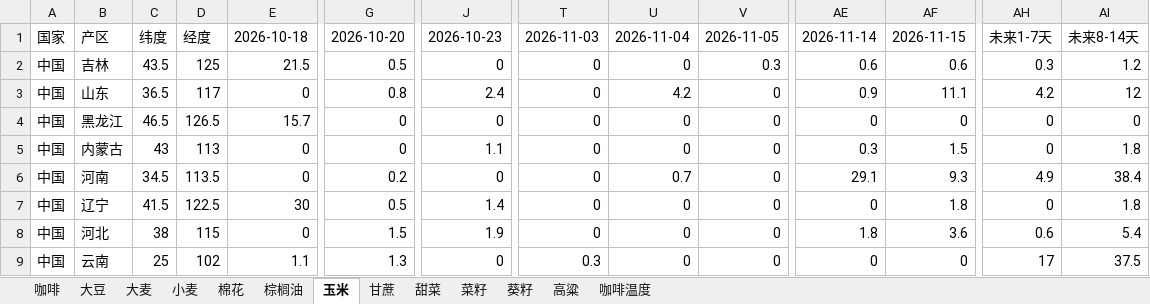
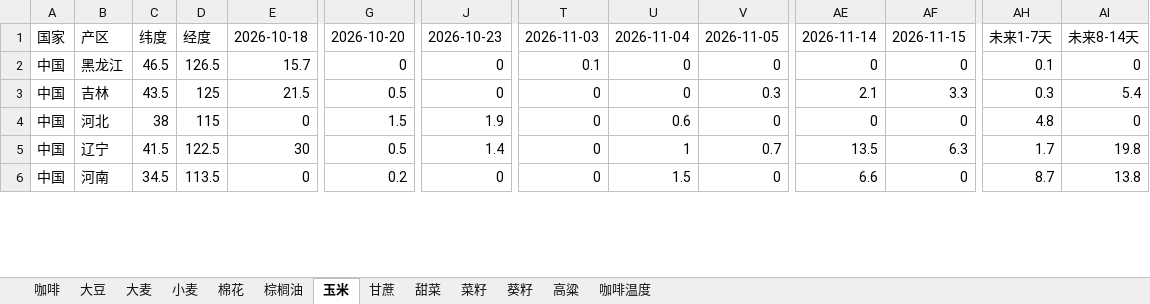
Before and after one commit to 2368846312-oss/ag-weather, an Excel workbook: 全球农产品降水数据_最新.xlsx, sheet 玉米, drawn as a sheet; only a part is shown, gaps mark what is left out; values as stored, in another font and other column widths than the file's, no cell formats; removed rows and columns are numbered as before the commit, all else as after; rows hold the shown columns only; the diff covers the shown part only; the diff names each change by its address in the sheet, - before the commit and + after, or states it on an @@ line.

```diff
--- a/全球农产品降水数据_最新.xlsx (sheet 玉米)
+++ b/全球农产品降水数据_最新.xlsx (sheet 玉米)
-row 2: 中国 | 吉林 | 43.5 | 125 | 21.5 | 0.5 | 0 | 0 | 0 | 0.3 | 0.6 | 0.6 | 0.3 | 1.2
-row 3: 中国 | 山东 | 36.5 | 117 | 0 | 0.8 | 2.4 | 0 | 4.2 | 0 | 0.9 | 11.1 | 4.2 | 12
-T2: 0
+T2: 0.1
-AH2: 0
+AH2: 0.1
-B3: 内蒙古
+B3: 吉林
-C3: 43
+C3: 43.5
-D3: 113
+D3: 125
-E3: 0
+E3: 21.5
-G3: 0
+G3: 0.5
-J3: 1.1
+J3: 0
-V3: 0
+V3: 0.3
-AE3: 0.3
+AE3: 2.1
-AF3: 1.5
+AF3: 3.3
-AH3: 0
+AH3: 0.3
-AI3: 1.8
+AI3: 5.4
-row 6: 中国 | 河南 | 34.5 | 113.5 | 0 | 0.2 | 0 | 0 | 0.7 | 0 | 29.1 | 9.3 | 4.9 | 38.4
+row 4: 中国 | 河北 | 38 | 115 | 0 | 1.5 | 1.9 | 0 | 0.6 | 0 | 0 | 0 | 4.8 | 0
-U5: 0
+U5: 1
-V5: 0
+V5: 0.7
-AE5: 0
+AE5: 13.5
-AF5: 1.8
+AF5: 6.3
-AH5: 0
+AH5: 1.7
-AI5: 1.8
+AI5: 19.8
-row 8: 中国 | 河北 | 38 | 115 | 0 | 1.5 | 1.9 | 0 | 0 | 0 | 1.8 | 3.6 | 0.6 | 5.4
-row 9: 中国 | 云南 | 25 | 102 | 1.1 | 1.3 | 0 | 0.3 | 0 | 0 | 0 | 0 | 17 | 37.5
+row 6: 中国 | 河南 | 34.5 | 113.5 | 0 | 0.2 | 0 | 0 | 1.5 | 0 | 6.6 | 0 | 8.7 | 13.8
```
Also changed, not shown: 21 added rows, 18 removed rows and 208 edited cells elsewhere in this sheet, sheet 小麦, sheet 葵籽, sheet 菜籽, sheet 大豆, sheet 大麦, sheet 棉花, 6 more sheets, cell formats, VHI_Data/VHI_最近6周汇总.xlsx.
